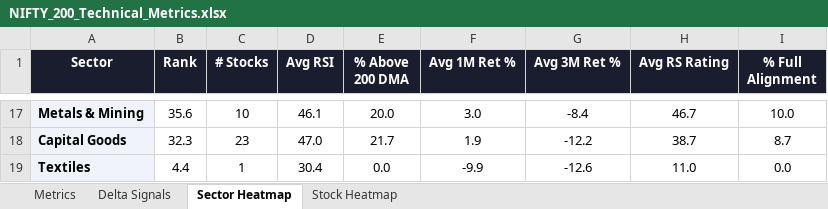
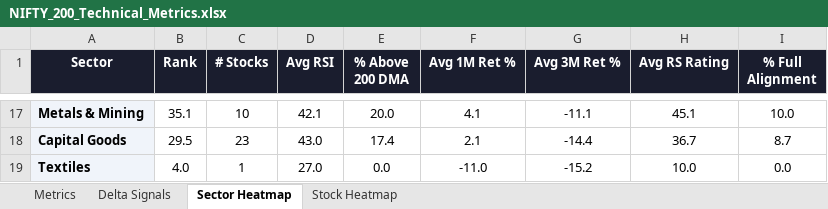
Before and after one commit to RanjitChennai/market-reports, an Excel workbook: NIFTY_200_Technical_Metrics.xlsx, sheet Sector Heatmap, drawn as a sheet; only a part is shown, gaps mark what is left out; values as stored, in another font and other column widths than the file's, no borders; conditional formats not drawn; the diff covers the shown part only; the diff names each change by its address in the sheet, - before the commit and + after, or states it on an @@ line.

```diff
--- a/NIFTY_200_Technical_Metrics.xlsx (sheet Sector Heatmap)
+++ b/NIFTY_200_Technical_Metrics.xlsx (sheet Sector Heatmap)
-B17 (Rank): 35.6
+B17 (Rank): 35.1
-D17 (Avg RSI): 46.1
+D17 (Avg RSI): 42.1
-F17 (Avg 1M Ret %): 3.0
+F17 (Avg 1M Ret %): 4.1
-G17 (Avg 3M Ret %): -8.4
+G17 (Avg 3M Ret %): -11.1
-H17 (Avg RS Rating): 46.7
+H17 (Avg RS Rating): 45.1
-B18 (Rank): 32.3
+B18 (Rank): 29.5
-D18 (Avg RSI): 47.0
+D18 (Avg RSI): 43.0
-E18 (% Above 200 DMA): 21.7
+E18 (% Above 200 DMA): 17.4
-F18 (Avg 1M Ret %): 1.9
+F18 (Avg 1M Ret %): 2.1
-G18 (Avg 3M Ret %): -12.2
+G18 (Avg 3M Ret %): -14.4
-H18 (Avg RS Rating): 38.7
+H18 (Avg RS Rating): 36.7
-B19 (Rank): 4.4
+B19 (Rank): 4.0
-D19 (Avg RSI): 30.4
+D19 (Avg RSI): 27.0
-F19 (Avg 1M Ret %): -9.9
+F19 (Avg 1M Ret %): -11.0
-G19 (Avg 3M Ret %): -12.6
+G19 (Avg 3M Ret %): -15.2
-H19 (Avg RS Rating): 11.0
+H19 (Avg RS Rating): 10.0
```
Also changed, not shown: 6 added rows, 6 removed rows and 46 edited cells elsewhere in this sheet, sheet Delta Signals, sheet Metrics, sheet Stock Heatmap.
